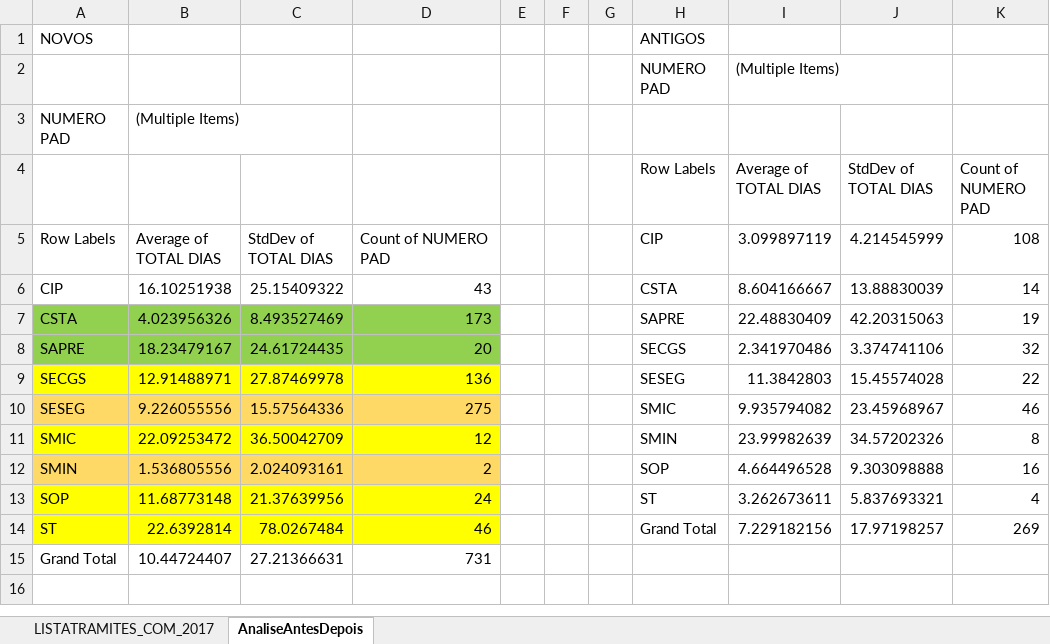
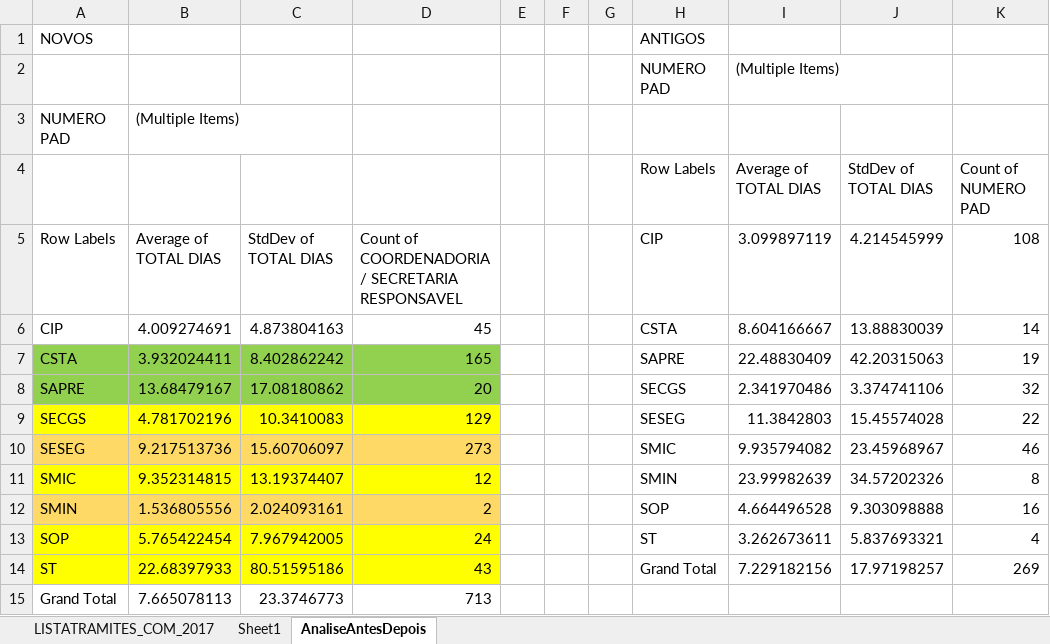
Before and after one commit to ruhansanabria/Puc_Lean2016, an Excel workbook: Banco de Dados de PADS/Banco de Dados/Banco de Dados_Tramites2017Novos.xlsx, sheet AnaliseAntesDepois, drawn as a sheet; values as stored, in another font and other column widths than the file's, no borders; the diff names each change by its address in the sheet, - before the commit and + after, or states it on an @@ line.

Commit message:
Criada primeiras cartas de controle apos revisao dos dados, cuidar com os dados em dias que estao zerados na coluna dias, elimina-los antes de gerar carta

```diff
--- a/Banco de Dados de PADS/Banco de Dados/Banco de Dados_Tramites2017Novos.xlsx (sheet AnaliseAntesDepois)
+++ b/Banco de Dados de PADS/Banco de Dados/Banco de Dados_Tramites2017Novos.xlsx (sheet AnaliseAntesDepois)
+sheet tab: Sheet1
-D5: Count of NUMERO PAD
+D5: Count of COORDENADORIA / SECRETARIA RESPONSAVEL
-B6: 16.10251938
+B6: 4.009274691
-C6: 25.15409322
+C6: 4.873804163
-D6: 43
+D6: 45
-B7: 4.023956326
+B7: 3.932024411
-C7: 8.493527469
+C7: 8.402862242
-D7: 173
+D7: 165
-B8: 18.23479167
+B8: 13.68479167
-C8: 24.61724435
+C8: 17.08180862
-B9: 12.91488971
+B9: 4.781702196
-C9: 27.87469978
+C9: 10.3410083
-D9: 136
+D9: 129
-B10: 9.226055556
+B10: 9.217513736
-C10: 15.57564336
+C10: 15.60706097
-D10: 275
+D10: 273
-B11: 22.09253472
+B11: 9.352314815
-C11: 36.50042709
+C11: 13.19374407
-B13: 11.68773148
+B13: 5.765422454
-C13: 21.37639956
+C13: 7.967942005
-B14: 22.6392814
+B14: 22.68397933
-C14: 78.0267484
+C14: 80.51595186
-D14: 46
+D14: 43
-B15: 10.44724407
+B15: 7.665078113
-C15: 27.21366631
+C15: 23.3746773
-D15: 731
+D15: 713
```
Also changed, not shown: sheet LISTATRAMITES_COM_2017, hidden cells, charts or pictures, 2 other files.
